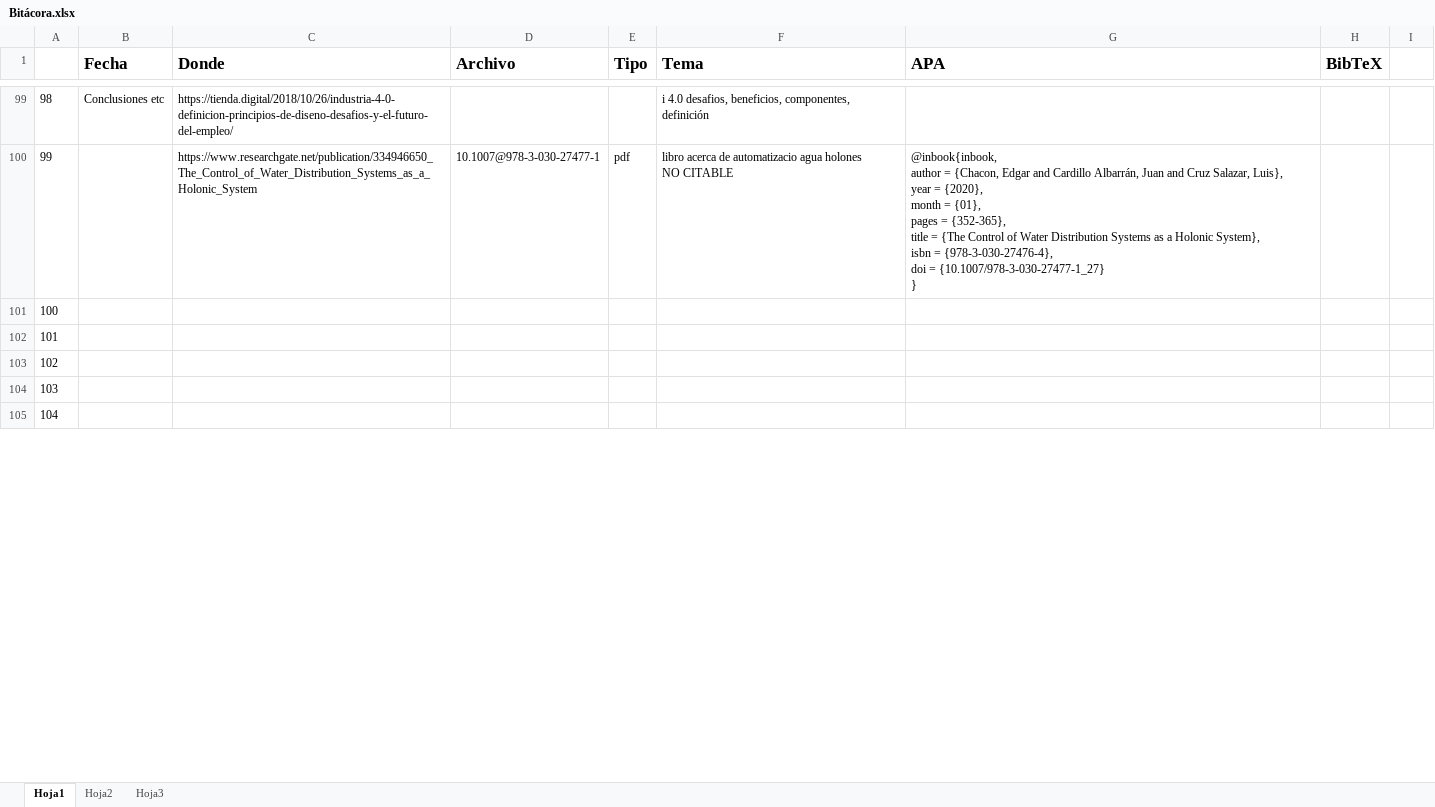
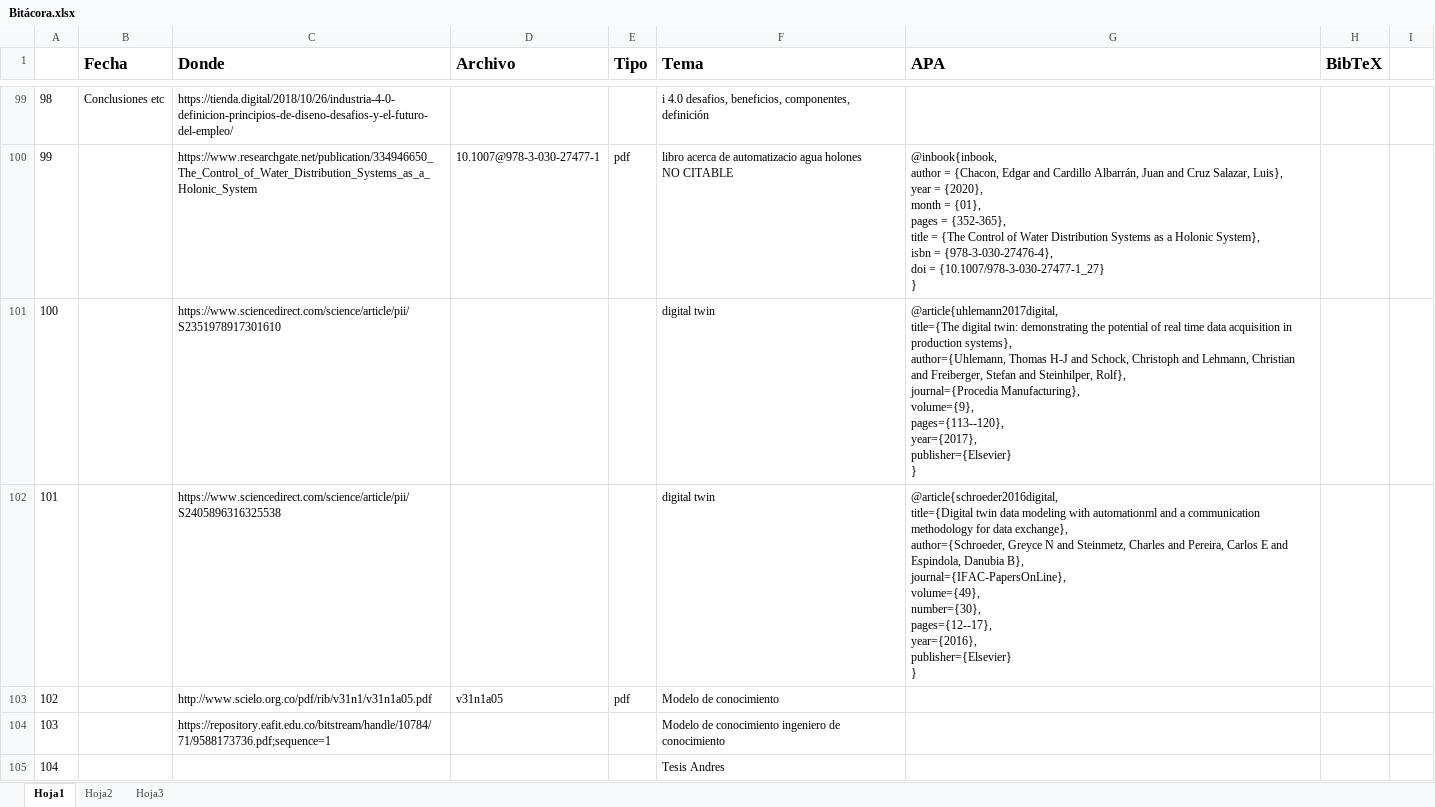
Before and after one commit to Ysislp/digital-twin-prop, an Excel workbook: Bitácora.xlsx, sheet Hoja1, drawn as a sheet; only a part is shown, gaps mark what is left out; values as stored, in another font and other column widths than the file's, no borders; ↵ is a line break in a cell; the diff covers the shown part only; the diff names each change by its address in the sheet, - before the commit and + after, or states it on an @@ line.

Commit message:
Hasta Modelo de Conocimiento

```diff
--- a/Bitácora.xlsx (sheet Hoja1)
+++ b/Bitácora.xlsx (sheet Hoja1)
-C101 (Donde): (empty)
+C101 (Donde): https://www.sciencedirect.com/science/article/pii/S2351978917301610
-F101:F102 (Tema): (empty)
+F101:F102 (Tema): digital twin
-G101 (APA): (empty)
+G101 (APA): @article{uhlemann2017digital, ↵ title={The digital twin: demonstrating the potential of real time data acquisition in production systems}, ↵ author={Uhlemann, Thomas H-J and Schock, Christoph and Lehmann, Christian and Freiberger, Stefan and Steinhilper, Rolf}, ↵ journal={Procedia Manufacturing}, ↵ volume={9}, ↵ pages={113--120}, ↵ year={2017}, ↵ publisher={Elsevier} ↵ }
-C102 (Donde): (empty)
+C102 (Donde): https://www.sciencedirect.com/science/article/pii/S2405896316325538
-G102 (APA): (empty)
+G102 (APA): @article{schroeder2016digital, ↵ title={Digital twin data modeling with automationml and a communication methodology for data exchange}, ↵ author={Schroeder, Greyce N and Steinmetz, Charles and Pereira, Carlos E and Espindola, Danubia B}, ↵ journal={IFAC-PapersOnLine}, ↵ volume={49}, ↵ number={30}, ↵ pages={12--17}, ↵ year={2016}, ↵ publisher={Elsevier} ↵ }
-C103 (Donde): (empty)
+C103 (Donde): http://www.scielo.org.co/pdf/rib/v31n1/v31n1a05.pdf
-D103 (Archivo): (empty)
+D103 (Archivo): v31n1a05
-E103 (Tipo): (empty)
+E103 (Tipo): pdf
-F103 (Tema): (empty)
+F103 (Tema): Modelo de conocimiento
-C104 (Donde): (empty)
+C104 (Donde): https://repository.eafit.edu.co/bitstream/handle/10784/71/9588173736.pdf;sequence=1
-F104 (Tema): (empty)
+F104 (Tema): Modelo de conocimiento ingeniero de conocimiento
-F105 (Tema): (empty)
+F105 (Tema): Tesis Andres
```
Also changed, not shown: 16 edited cells elsewhere in this sheet, 12 other files.
